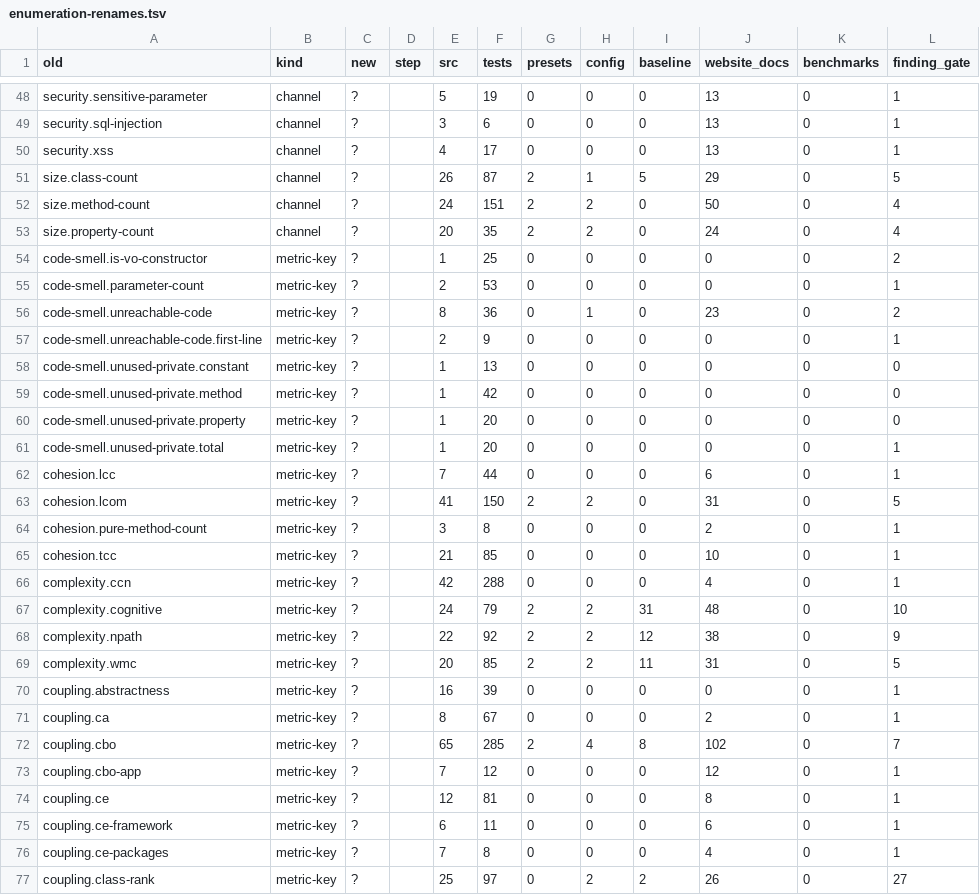
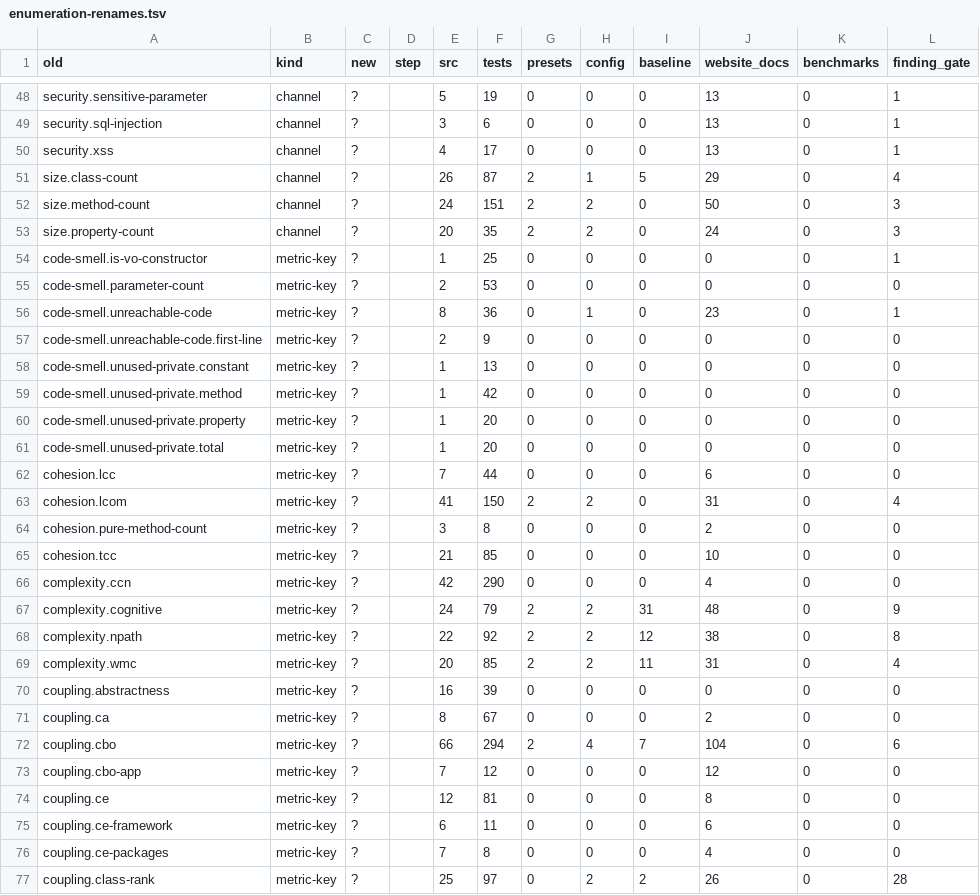
Before and after one commit to qualimetrix/qualimetrix, a TSV file: docs/internal/plans/rule-vocabulary/enumeration-renames.tsv, drawn as a sheet; only a part is shown, gaps mark what is left out; the diff covers the shown part only.

```diff
--- a/docs/internal/plans/rule-vocabulary/enumeration-renames.tsv
+++ b/docs/internal/plans/rule-vocabulary/enumeration-renames.tsv
@@ -50,9 +50,9 @@ security.sql-injection	channel	?		3	6	0	0	0	13	0	1
 security.xss	channel	?		4	17	0	0	0	13	0	1
-size.class-count	channel	?		26	87	2	1	5	29	0	5
-size.method-count	channel	?		24	151	2	2	0	50	0	4
-size.property-count	channel	?		20	35	2	2	0	24	0	4
-code-smell.is-vo-constructor	metric-key	?		1	25	0	0	0	0	0	2
-code-smell.parameter-count	metric-key	?		2	53	0	0	0	0	0	1
-code-smell.unreachable-code	metric-key	?		8	36	0	1	0	23	0	2
-code-smell.unreachable-code.first-line	metric-key	?		2	9	0	0	0	0	0	1
+size.class-count	channel	?		26	87	2	1	5	29	0	4
+size.method-count	channel	?		24	151	2	2	0	50	0	3
+size.property-count	channel	?		20	35	2	2	0	24	0	3
+code-smell.is-vo-constructor	metric-key	?		1	25	0	0	0	0	0	1
+code-smell.parameter-count	metric-key	?		2	53	0	0	0	0	0	0
+code-smell.unreachable-code	metric-key	?		8	36	0	1	0	23	0	1
+code-smell.unreachable-code.first-line	metric-key	?		2	9	0	0	0	0	0	0
 code-smell.unused-private.constant	metric-key	?		1	13	0	0	0	0	0	0
@@ -60,18 +60,18 @@ code-smell.unused-private.method	metric-key	?		1	42	0	0	0	0	0	0
 code-smell.unused-private.property	metric-key	?		1	20	0	0	0	0	0	0
-code-smell.unused-private.total	metric-key	?		1	20	0	0	0	0	0	1
-cohesion.lcc	metric-key	?		7	44	0	0	0	6	0	1
-cohesion.lcom	metric-key	?		41	150	2	2	0	31	0	5
-cohesion.pure-method-count	metric-key	?		3	8	0	0	0	2	0	1
-cohesion.tcc	metric-key	?		21	85	0	0	0	10	0	1
-complexity.ccn	metric-key	?		42	288	0	0	0	4	0	1
-complexity.cognitive	metric-key	?		24	79	2	2	31	48	0	10
-complexity.npath	metric-key	?		22	92	2	2	12	38	0	9
-complexity.wmc	metric-key	?		20	85	2	2	11	31	0	5
-coupling.abstractness	metric-key	?		16	39	0	0	0	0	0	1
-coupling.ca	metric-key	?		8	67	0	0	0	2	0	1
-coupling.cbo	metric-key	?		65	285	2	4	8	102	0	7
-coupling.cbo-app	metric-key	?		7	12	0	0	0	12	0	1
-coupling.ce	metric-key	?		12	81	0	0	0	8	0	1
-coupling.ce-framework	metric-key	?		6	11	0	0	0	6	0	1
-coupling.ce-packages	metric-key	?		7	8	0	0	0	4	0	1
-coupling.class-rank	metric-key	?		25	97	0	2	2	26	0	27
+code-smell.unused-private.total	metric-key	?		1	20	0	0	0	0	0	0
+cohesion.lcc	metric-key	?		7	44	0	0	0	6	0	0
+cohesion.lcom	metric-key	?		41	150	2	2	0	31	0	4
+cohesion.pure-method-count	metric-key	?		3	8	0	0	0	2	0	0
+cohesion.tcc	metric-key	?		21	85	0	0	0	10	0	0
+complexity.ccn	metric-key	?		42	290	0	0	0	4	0	0
+complexity.cognitive	metric-key	?		24	79	2	2	31	48	0	9
+complexity.npath	metric-key	?		22	92	2	2	12	38	0	8
+complexity.wmc	metric-key	?		20	85	2	2	11	31	0	4
+coupling.abstractness	metric-key	?		16	39	0	0	0	0	0	0
+coupling.ca	metric-key	?		8	67	0	0	0	2	0	0
+coupling.cbo	metric-key	?		66	294	2	4	7	104	0	6
+coupling.cbo-app	metric-key	?		7	12	0	0	0	12	0	0
+coupling.ce	metric-key	?		12	81	0	0	0	8	0	0
+coupling.ce-framework	metric-key	?		6	11	0	0	0	6	0	0
+coupling.ce-packages	metric-key	?		7	8	0	0	0	4	0	0
+coupling.class-rank	metric-key	?		25	97	0	2	2	26	0	28
```
Also changed, not shown: 121 edited cells elsewhere in this file, docs/internal/plans/rule-vocabulary/enumeration-runtime-channels.tsv, 8 other files.
